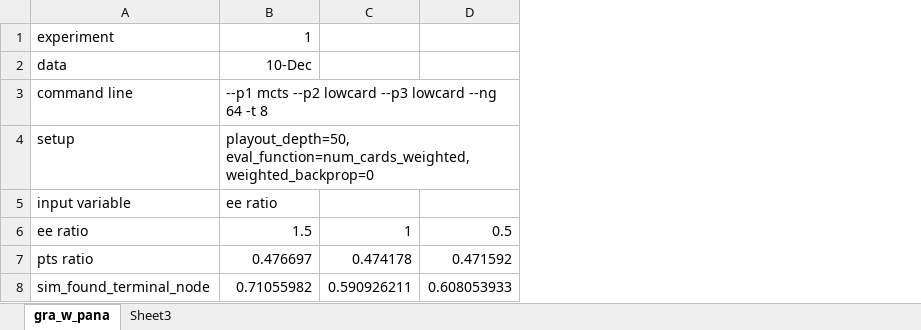
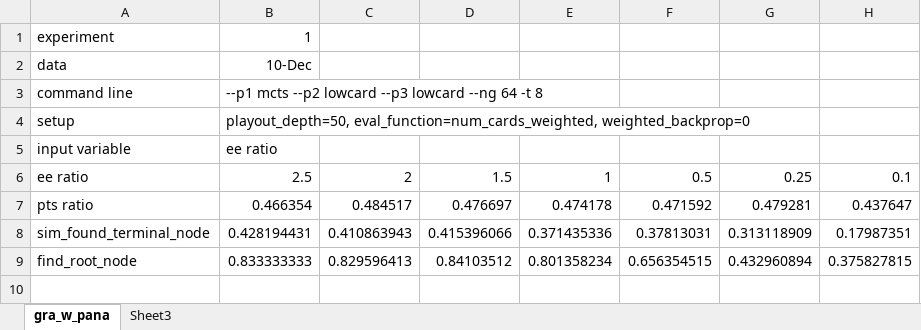
Before and after one commit to TomekBarabasz/Game-AI, an Excel workbook: results/mcts_player.xlsx, sheet gra_w_pana, drawn as a sheet; values as stored, in another font and other column widths than the file's, no borders; charts and pictures not drawn; addresses are those after the commit; the diff names each change by its address in the sheet, - before the commit and + after, or states it on an @@ line.

Commit message:
overwriting player settings from command line

```diff
--- a/results/mcts_player.xlsx (sheet gra_w_pana)
+++ b/results/mcts_player.xlsx (sheet gra_w_pana)
+column C, rows 6-8: 2 | 0.484517 | 0.410863943
+column D, rows 6-8: 1.5 | 0.476697 | 0.415396066
+column G, rows 6-8: 0.25 | 0.479281 | 0.313118909
+column H, rows 6-8: 0.1 | 0.437647 | 0.17987351
-B6: 1.5
+B6: 2.5
-B7: 0.476697
+B7: 0.466354
-B8: 0.71055982
+B8: 0.428194431
-E8: 0.590926211
+E8: 0.371435336
-F8: 0.608053933
+F8: 0.37813031
+row 9: find_root_node | 0.833333333 | 0.829596413 | 0.84103512 | 0.801358234 | 0.656354515 | 0.432960894 | 0.375827815
```
Also changed, not shown: charts or pictures, 13 other files.
